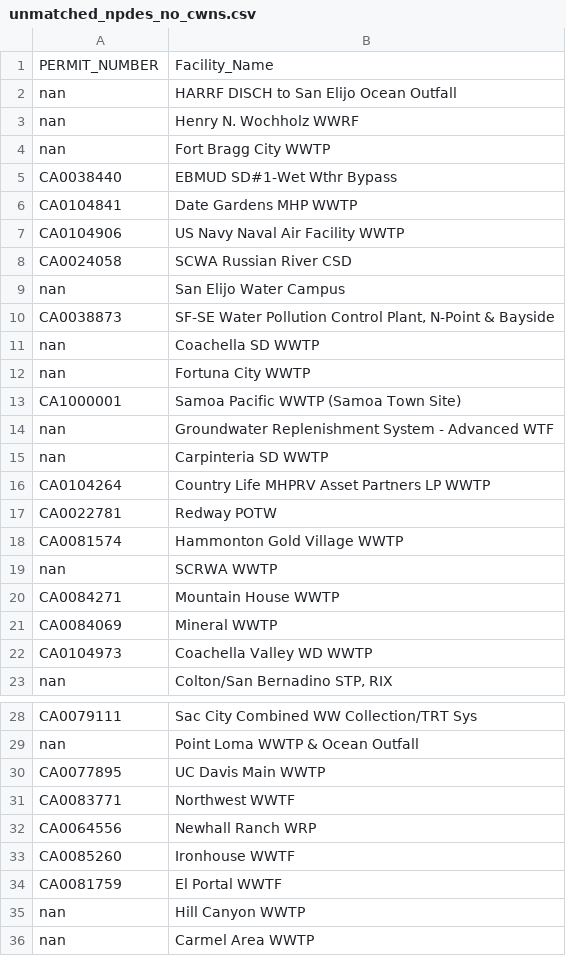
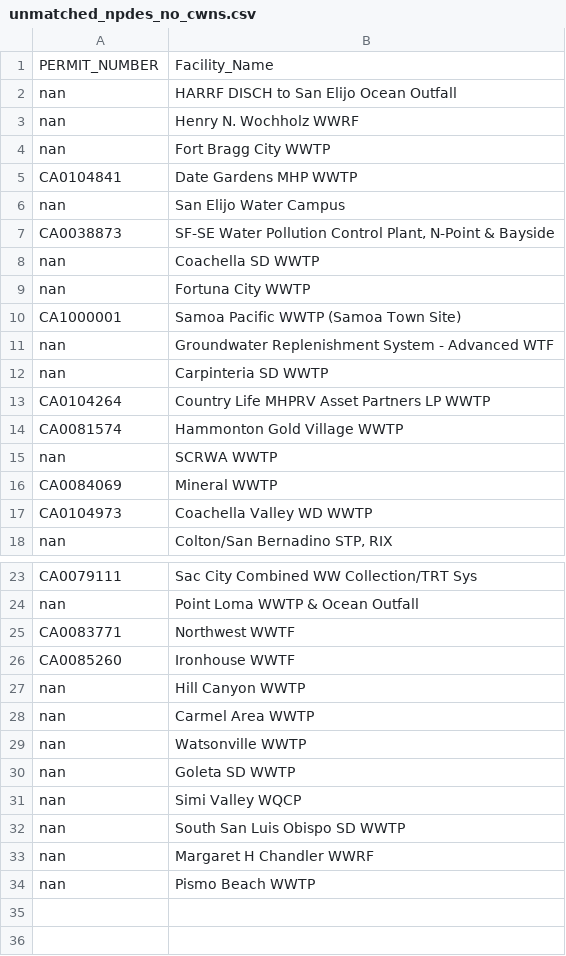
Before and after one commit to we3lab/wwtp-process-extraction, a CSV file: npdes_permits/output/2026-2-18/unmatched_npdes_no_cwns.csv, drawn as a sheet; only a part is shown, gaps mark what is left out; the shorter side is filled out with more unchanged rows; the diff names each change by its address in the sheet, - before the commit and + after, or states it on an @@ line.

Commit message:
Getting more ciwqs data from step1 - adding enrollees, adding more search fallbacks to text search, saving text files as intermediate

```diff
--- a/npdes_permits/output/2026-2-18/unmatched_npdes_no_cwns.csv
+++ b/npdes_permits/output/2026-2-18/unmatched_npdes_no_cwns.csv
-row 5: CA0038440 | EBMUD SD#1-Wet Wthr Bypass
-row 7: CA0104906 | US Navy Naval Air Facility WWTP
-row 8: CA0024058 | SCWA Russian River CSD
-row 17: CA0022781 | Redway POTW
-row 20: CA0084271 | Mountain House WWTP
-row 30: CA0077895 | UC Davis Main WWTP
-row 32: CA0064556 | Newhall Ranch WRP
-row 34: CA0081759 | El Portal WWTF
```
Also changed, not shown: 6 other files.
